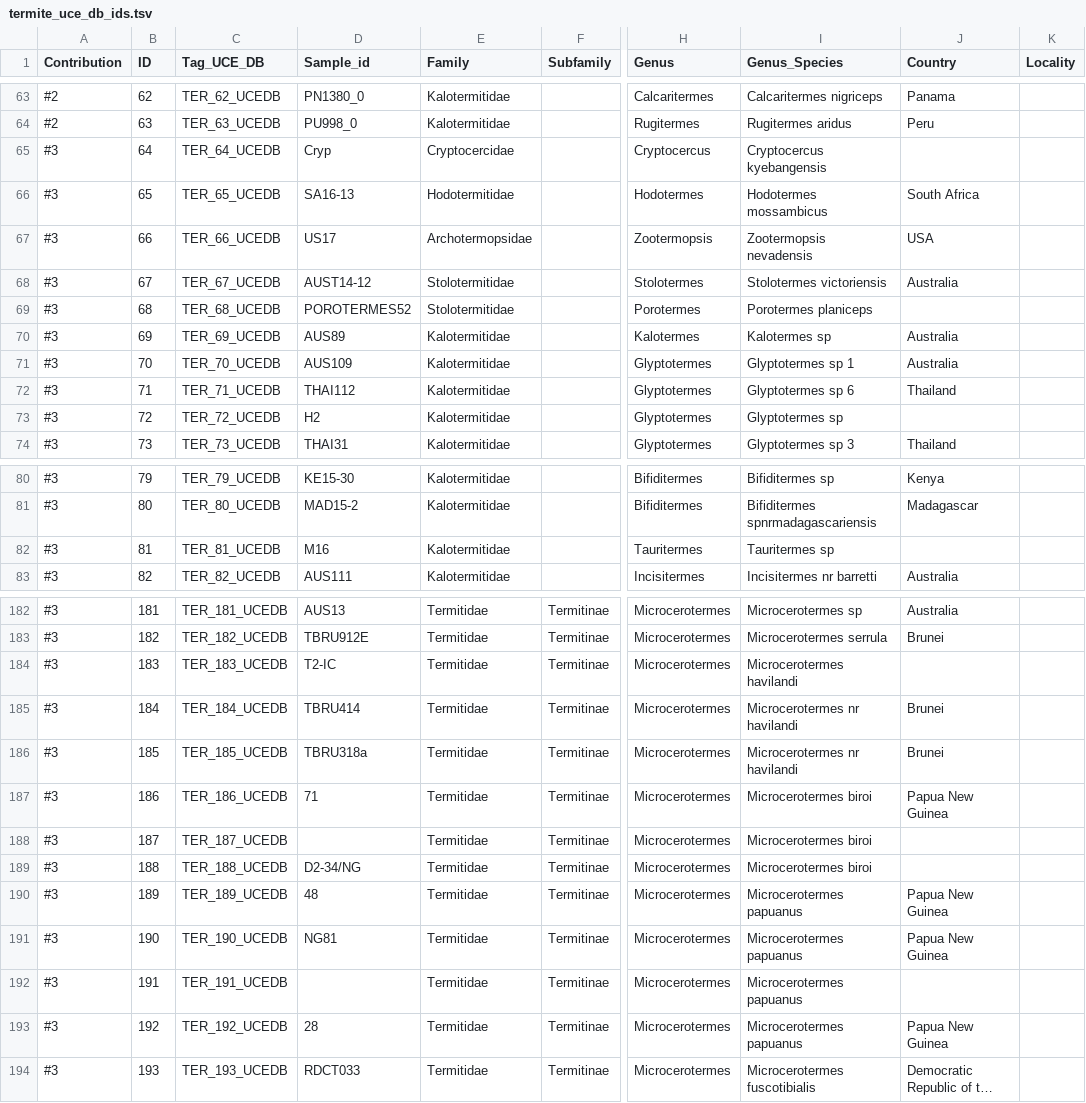
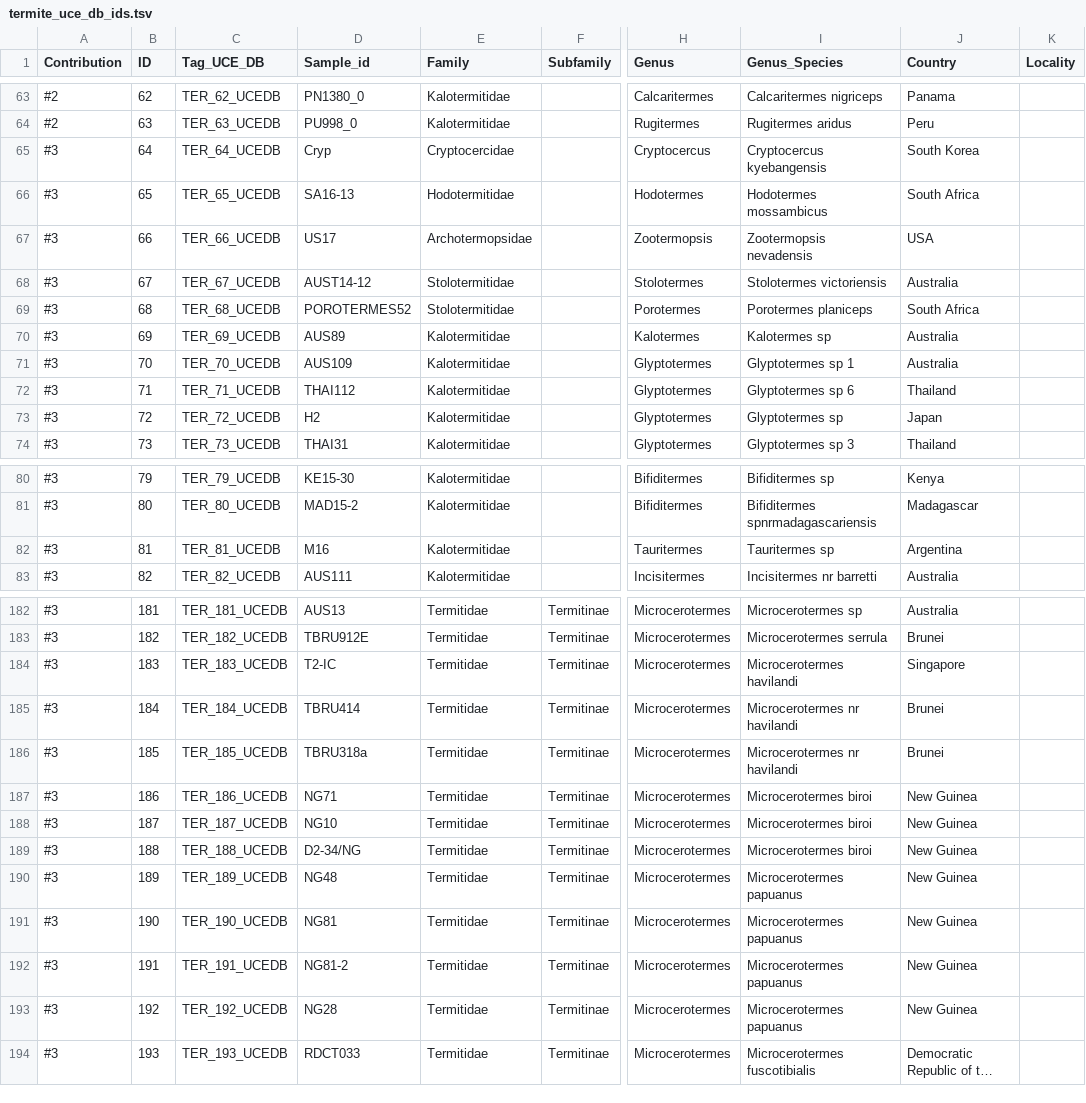
Before and after one commit to sihellem/TER-UCE-DB, a TSV file: termite_uce_db_ids.tsv, drawn as a sheet; only a part is shown, gaps mark what is left out; long unchanged cells end in …; the diff covers the shown part only; the diff names each change by its address in the sheet, - before the commit and + after, or states it on an @@ line.

Commit message:
Update termite_uce_db_ids.tsv

```diff
--- a/termite_uce_db_ids.tsv
+++ b/termite_uce_db_ids.tsv
-J65 (Country): (empty)
+J65 (Country): South Korea
-J69 (Country): (empty)
+J69 (Country): South Africa
-J73 (Country): (empty)
+J73 (Country): Japan
-J82 (Country): (empty)
+J82 (Country): Argentina
-J184 (Country): (empty)
+J184 (Country): Singapore
-D187 (Sample_id): 71
+D187 (Sample_id): NG71
-J187 (Country): Papua New Guinea
+J187 (Country): New Guinea
-D188 (Sample_id): (empty)
+D188 (Sample_id): NG10
-J188:J189 (Country): (empty)
+J188:J189 (Country): New Guinea
-D190 (Sample_id): 48
+D190 (Sample_id): NG48
-J190:J191 (Country): Papua New Guinea
+J190:J191 (Country): New Guinea
-D192 (Sample_id): (empty)
+D192 (Sample_id): NG81-2
-J192 (Country): (empty)
+J192 (Country): New Guinea
-D193 (Sample_id): 28
+D193 (Sample_id): NG28
-J193 (Country): Papua New Guinea
+J193 (Country): New Guinea
```
Also changed, not shown: 8 edited cells elsewhere in this file.
